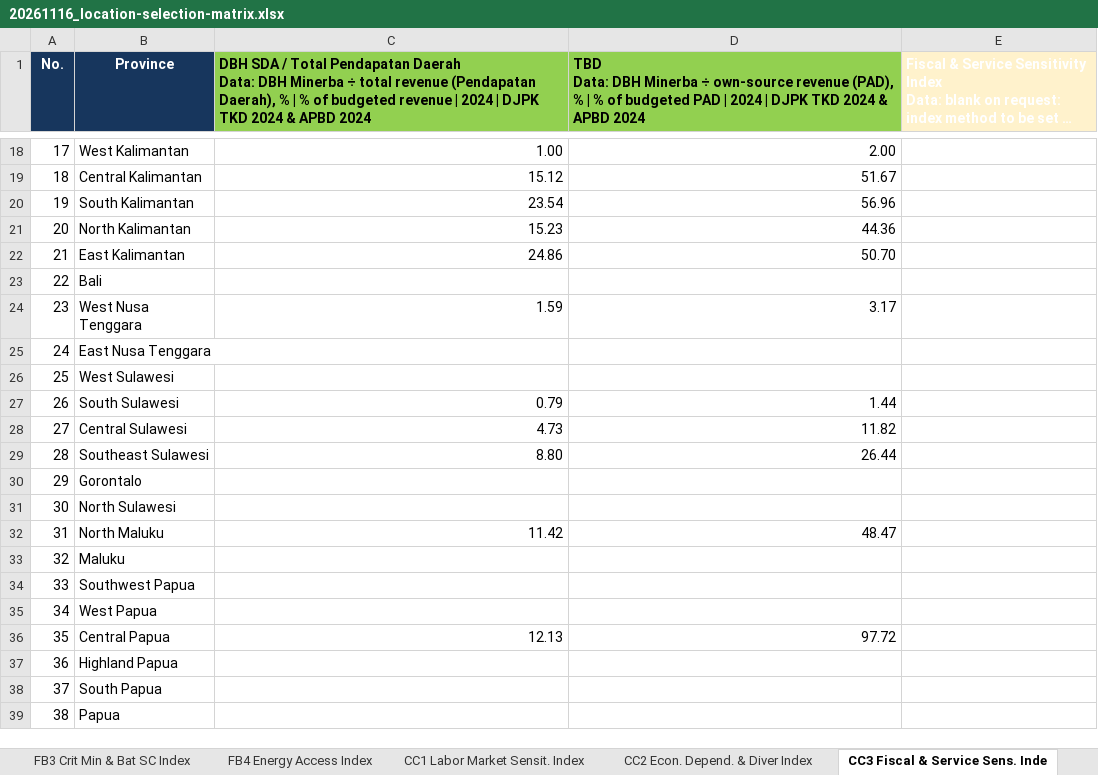
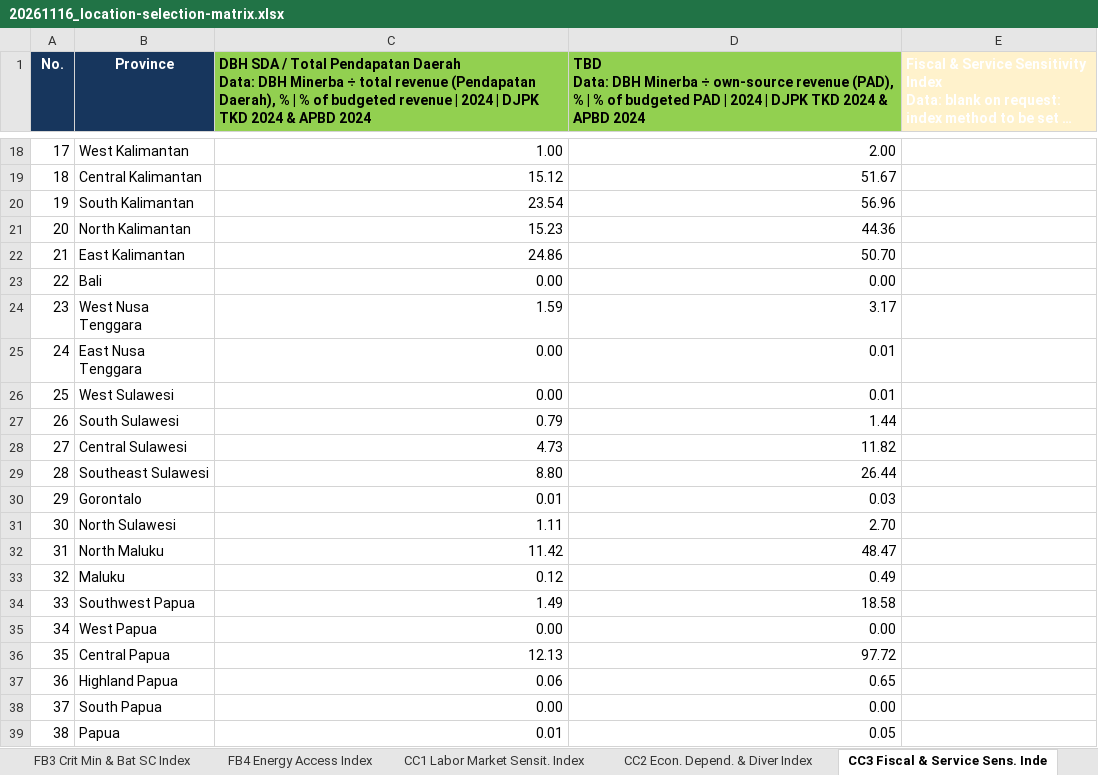
Before and after one commit to yyuwonogit/socioeconpractice, an Excel workbook: .outbox/20261116_location-selection-matrix/20261116_location-selection-matrix.xlsx, sheet CC3 Fiscal & Service Sens. Inde, drawn as a sheet; only a part is shown, gaps mark what is left out; long unchanged cells end in …; values as stored, in another font and other column widths than the file's, no borders; table styles not drawn; the diff covers the shown part only; the diff names each change by its address in the sheet, - before the commit and + after, or states it on an @@ line.

```diff
--- a/.outbox/20261116_location-selection-matrix/20261116_location-selection-matrix.xlsx (sheet CC3 Fiscal & Service Sens. Inde)
+++ b/.outbox/20261116_location-selection-matrix/20261116_location-selection-matrix.xlsx (sheet CC3 Fiscal & Service Sens. Inde)
-C23: (empty)
+C23: 0.00
-D23: (empty)
+D23: 0.00
-C25:C26: (empty)
+C25:C26: 0.00
-D25:D26: (empty)
+D25:D26: 0.01
-C30: (empty)
+C30: 0.01
-D30: (empty)
+D30: 0.03
-C31: (empty)
+C31: 1.11
-D31: (empty)
+D31: 2.70
-C33: (empty)
+C33: 0.12
-D33: (empty)
+D33: 0.49
-C34: (empty)
+C34: 1.49
-D34: (empty)
+D34: 18.58
-C35: (empty)
+C35: 0.00
-D35: (empty)
+D35: 0.00
-C37: (empty)
+C37: 0.06
-D37: (empty)
+D37: 0.65
-C38: (empty)
+C38: 0.00
-D38: (empty)
+D38: 0.00
-C39: (empty)
+C39: 0.01
-D39: (empty)
+D39: 0.05
```
Also changed, not shown: 22 edited cells elsewhere in this sheet, sheet Notes, 7 other files.
